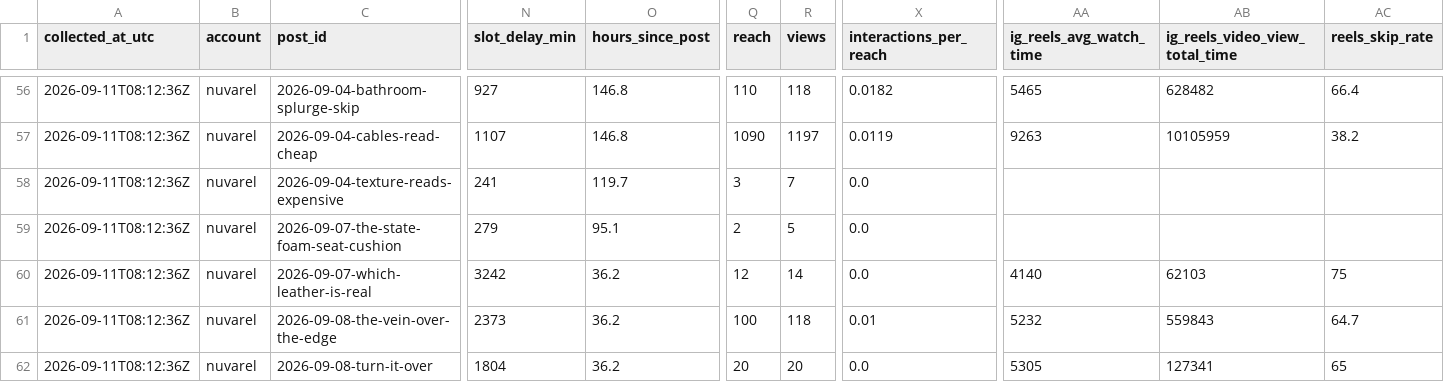
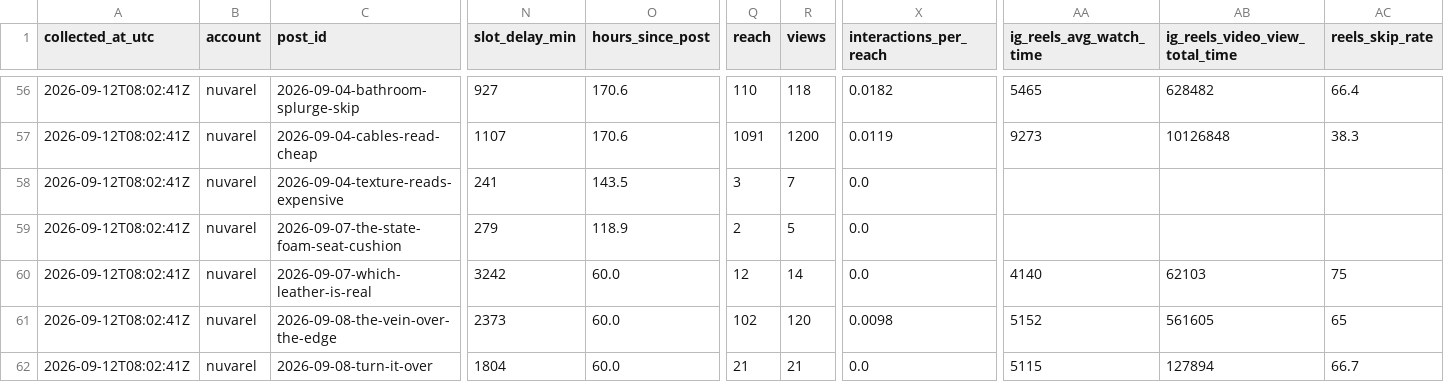
Before and after one commit to harshalpweb/instagram-accounts-social, a CSV file: analytics/insights.csv, drawn as a sheet; only a part is shown, gaps mark what is left out; the diff covers the shown part only; the diff names each change by its address in the sheet, - before the commit and + after, or states it on an @@ line.

```diff
--- a/analytics/insights.csv
+++ b/analytics/insights.csv
-A56:A62 (collected_at_utc): 2026-09-11T08:12:36Z
+A56:A62 (collected_at_utc): 2026-09-12T08:02:41Z
-O56:O57 (hours_since_post): 146.8
+O56:O57 (hours_since_post): 170.6
-Q57 (reach): 1090
+Q57 (reach): 1091
-R57 (views): 1197
+R57 (views): 1200
-AA57 (ig_reels_avg_watch_time): 9263
+AA57 (ig_reels_avg_watch_time): 9273
-AB57 (ig_reels_video_view_total_time): 10105959
+AB57 (ig_reels_video_view_total_time): 10126848
-AC57 (reels_skip_rate): 38.2
+AC57 (reels_skip_rate): 38.3
-O58 (hours_since_post): 119.7
+O58 (hours_since_post): 143.5
-O59 (hours_since_post): 95.1
+O59 (hours_since_post): 118.9
-O60:O62 (hours_since_post): 36.2
+O60:O62 (hours_since_post): 60.0
-Q61 (reach): 100
+Q61 (reach): 102
-R61 (views): 118
+R61 (views): 120
-X61 (interactions_per_reach): 0.01
+X61 (interactions_per_reach): 0.0098
-AA61 (ig_reels_avg_watch_time): 5232
+AA61 (ig_reels_avg_watch_time): 5152
-AB61 (ig_reels_video_view_total_time): 559843
+AB61 (ig_reels_video_view_total_time): 561605
-AC61 (reels_skip_rate): 64.7
+AC61 (reels_skip_rate): 65
-Q62 (reach): 20
+Q62 (reach): 21
-R62 (views): 20
+R62 (views): 21
-AA62 (ig_reels_avg_watch_time): 5305
+AA62 (ig_reels_avg_watch_time): 5115
-AB62 (ig_reels_video_view_total_time): 127341
+AB62 (ig_reels_video_view_total_time): 127894
-AC62 (reels_skip_rate): 65
+AC62 (reels_skip_rate): 66.7
```
Also changed, not shown: 122 edited cells elsewhere in this file, 1 other file.
